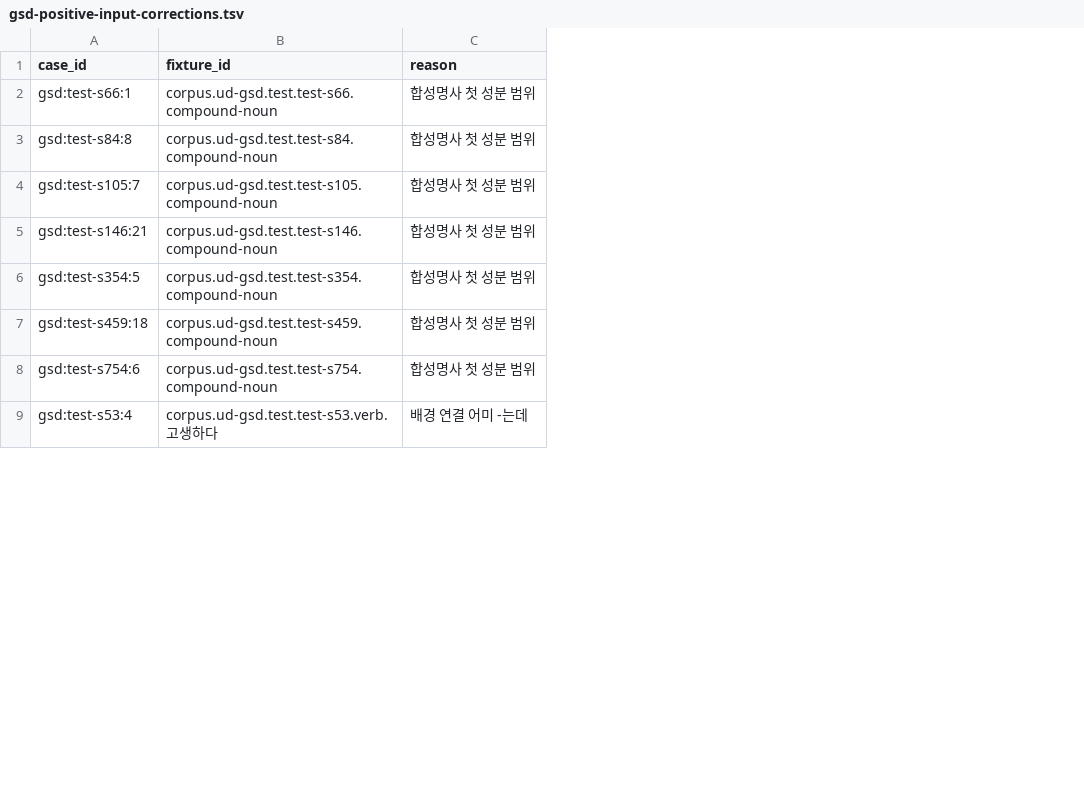
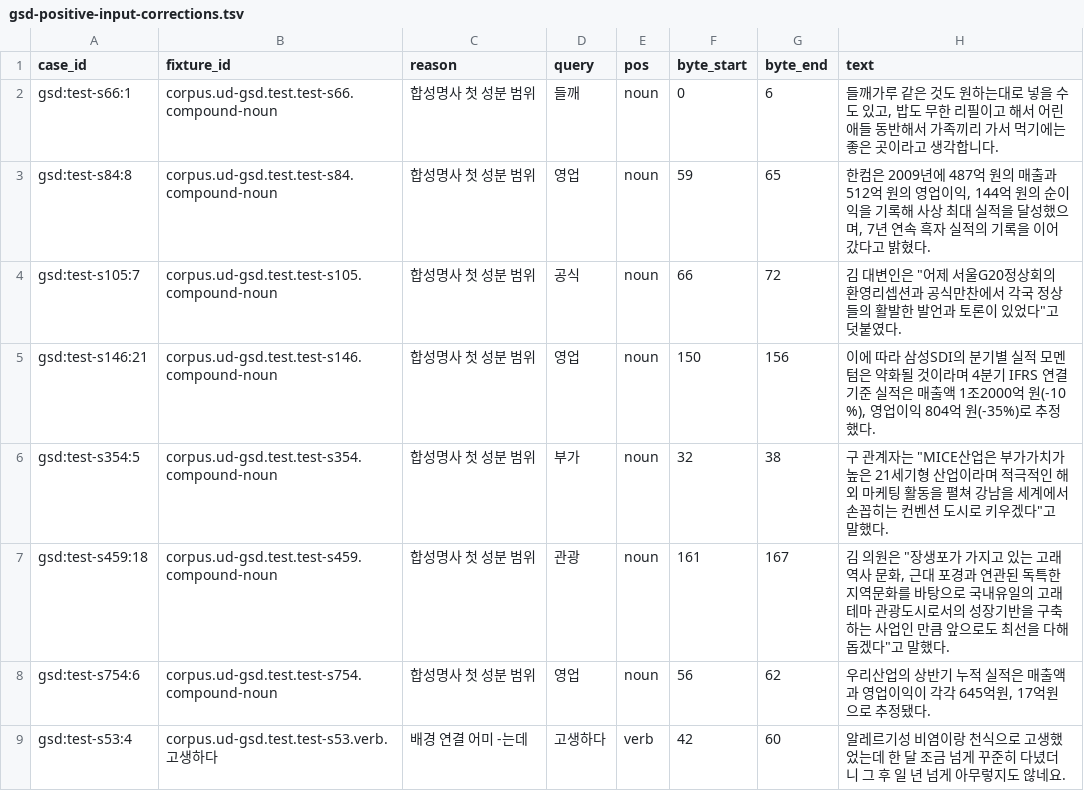
Before and after one commit to SeokminHong/kfind, a TSV file: tools/morph-compare/gsd-positive-input-corrections.tsv, drawn as a sheet; only a part is shown; the diff names each change by its address in the sheet, - before the commit and + after, or states it on an @@ line.

```diff
--- a/tools/morph-compare/gsd-positive-input-corrections.tsv
+++ b/tools/morph-compare/gsd-positive-input-corrections.tsv
+column D (query), rows 2-9: 들깨 | 영업 | 공식 | 영업 | 부가 | 관광 | 영업 | 고생하다
+column E (pos), rows 2-9: noun | noun | noun | noun | noun | noun | noun | verb
+column F (byte_start), rows 2-9: 0 | 59 | 66 | 150 | 32 | 161 | 56 | 42
+column G (byte_end), rows 2-9: 6 | 65 | 72 | 156 | 38 | 167 | 62 | 60
+column H (text), rows 2-9: 들깨가루 같은 것도 원하는대로 넣을 수도 있고, 밥도 무한 리필이고 해서 어린애들 동반해서 가족끼리 가서 먹기에는 좋은 곳이라고 생각합니다. | 한컴은 2009년에 487억 원의 매출과 512억 원의 영업이익, 144억 원의 순이익을 기록해 사상 최대 실적을 달성했으며, 7년 연속 흑자 실적의 기록을 이어갔다고 밝혔다. | 김 대변인은 "어제 서울G20정상회의 환영리셉션과 공식만찬에서 각국 정상들의 활발한 발언과 토론이 있었다"고 덧붙였다. | 이에 따라 삼성SDI의 분기별 실적 모멘텀은 약화될 것이라며 4분기 IFRS 연결기준 실적은 매출액 1조2000억 원(-10 %), 영업이익 804억 원(-35%)로 추정했다. | 구 관계자는 "MICE산업은 부가가치가 높은 21세기형 산업이라며 적극적인 해외 마케팅 활동을 펼쳐 강남을 세계에서 손꼽히는 컨벤션 도시로 키우겠다"고 말했다. | 김 의원은 "장생포가 가지고 있는 고래역사 문화, 근대 포경과 연관된 독특한 지역문화를 바탕으로 국내유일의 고래테마 관광도시로서의 성장기반을 구축하는 사업인 만큼 앞으로도 최선을 다해 돕겠다"고 말했다. | 우리산업의 상반기 누적 실적은 매출액과 영업이익이 각각 645억원, 17억원으로 추정됐다. | 알레르기성 비염이랑 천식으로 고생했었는데 한 달 조금 넘게 꾸준히 다녔더니 그 후 일 년 넘게 아무렇지도 않네요.
```
Also changed, not shown: 5 other files.
